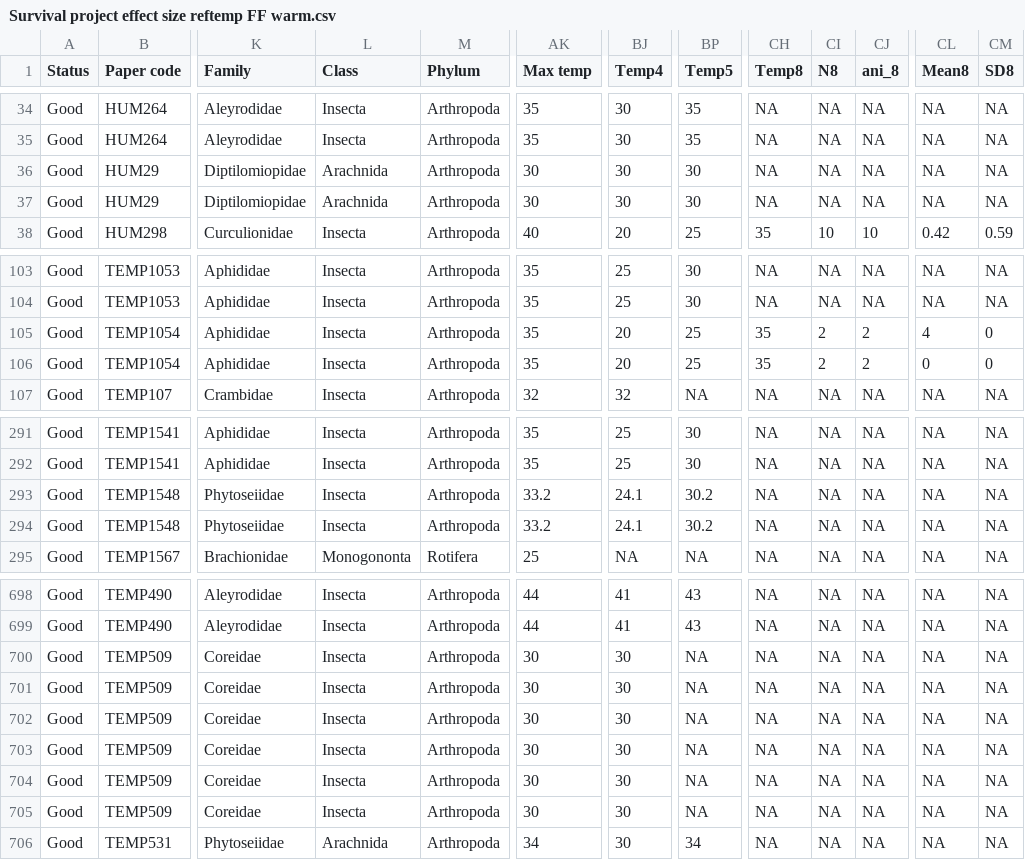
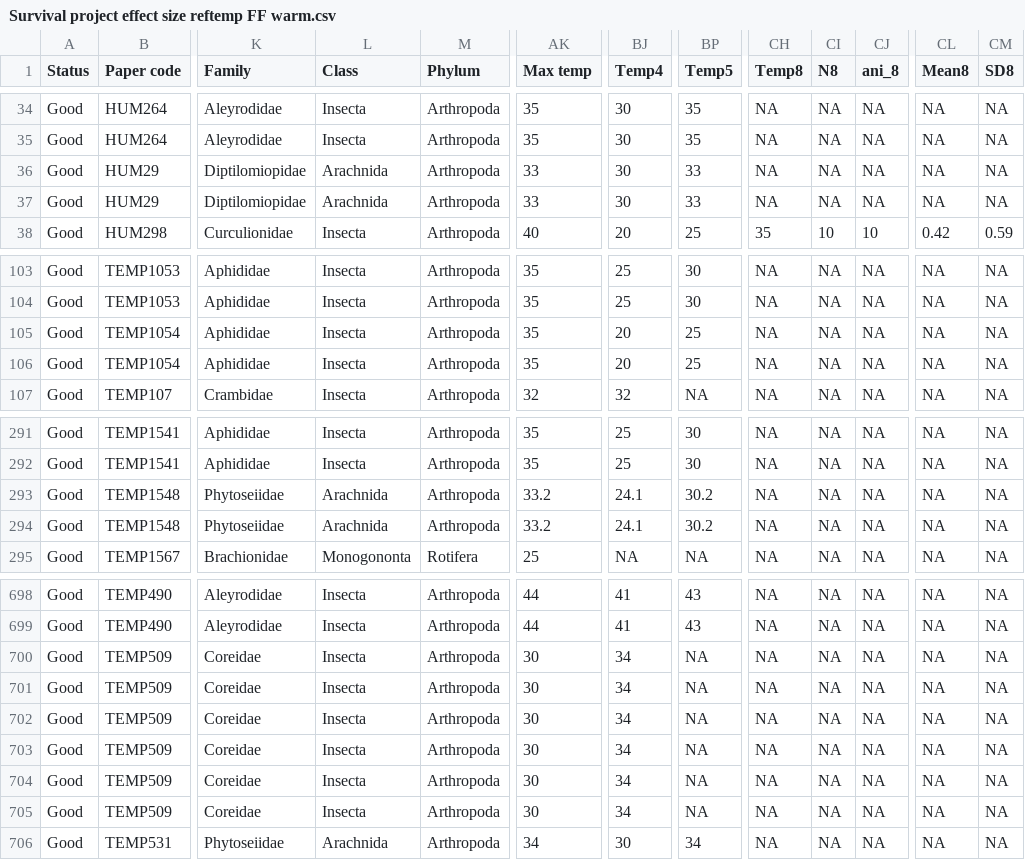
Before and after one commit to FayFrost107/Thermal_Fertility_Meta-Analysis, a CSV file: EDA/Survival project effect size reftemp FF warm.csv, drawn as a sheet; only a part is shown, gaps mark what is left out; the diff names each change by its address in the sheet, - before the commit and + after, or states it on an @@ line.

Commit message:
gearys test

```diff
--- a/EDA/Survival project effect size reftemp FF warm.csv
+++ b/EDA/Survival project effect size reftemp FF warm.csv
-AK36:AK37 (Max temp): 30
+AK36:AK37 (Max temp): 33
-BP36:BP37 (Temp5): 30
+BP36:BP37 (Temp5): 33
-CH105:CH106 (Temp8): 35
+CH105:CH106 (Temp8): NA
-CI105:CI106 (N8): 2
+CI105:CI106 (N8): NA
-CJ105:CJ106 (ani_8): 2
+CJ105:CJ106 (ani_8): NA
-CL105 (Mean8): 4
+CL105 (Mean8): NA
-CM105:CM106 (SD8): 0
+CM105:CM106 (SD8): NA
-CL106 (Mean8): 0
+CL106 (Mean8): NA
-L293:L294 (Class): Insecta
+L293:L294 (Class): Arachnida
-BJ700:BJ705 (Temp4): 30
+BJ700:BJ705 (Temp4): 34
```
Also changed, not shown: 4 other files.
